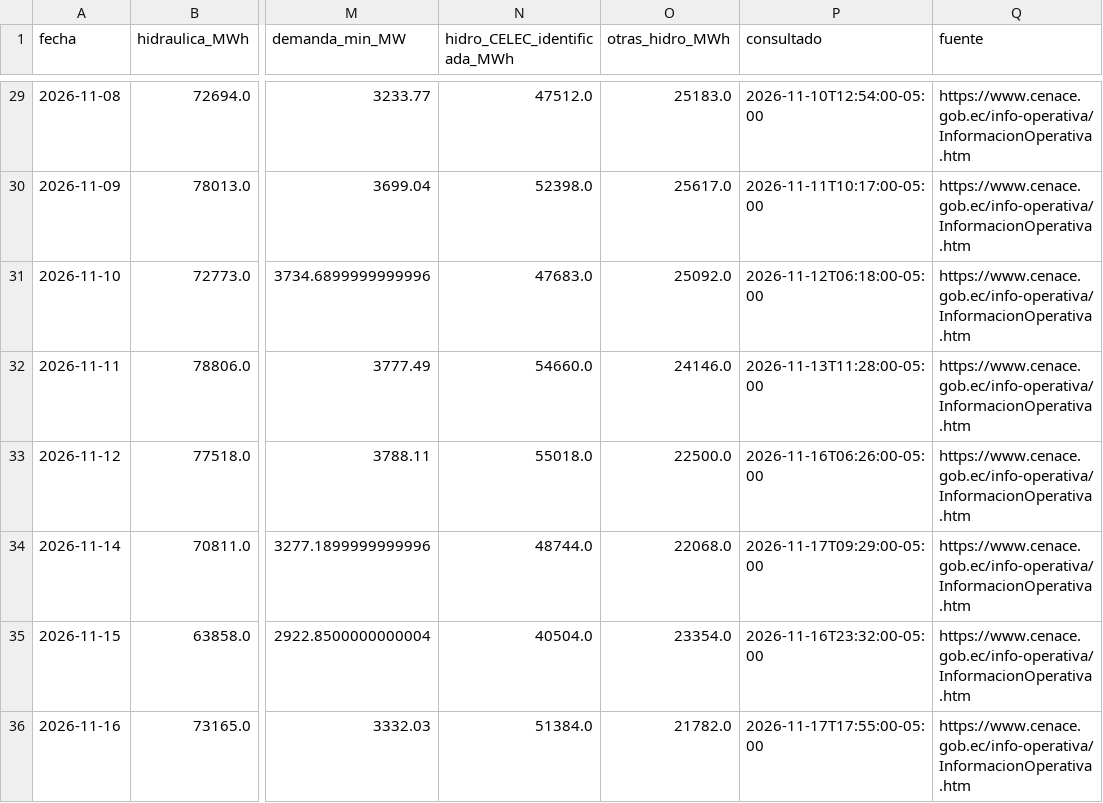
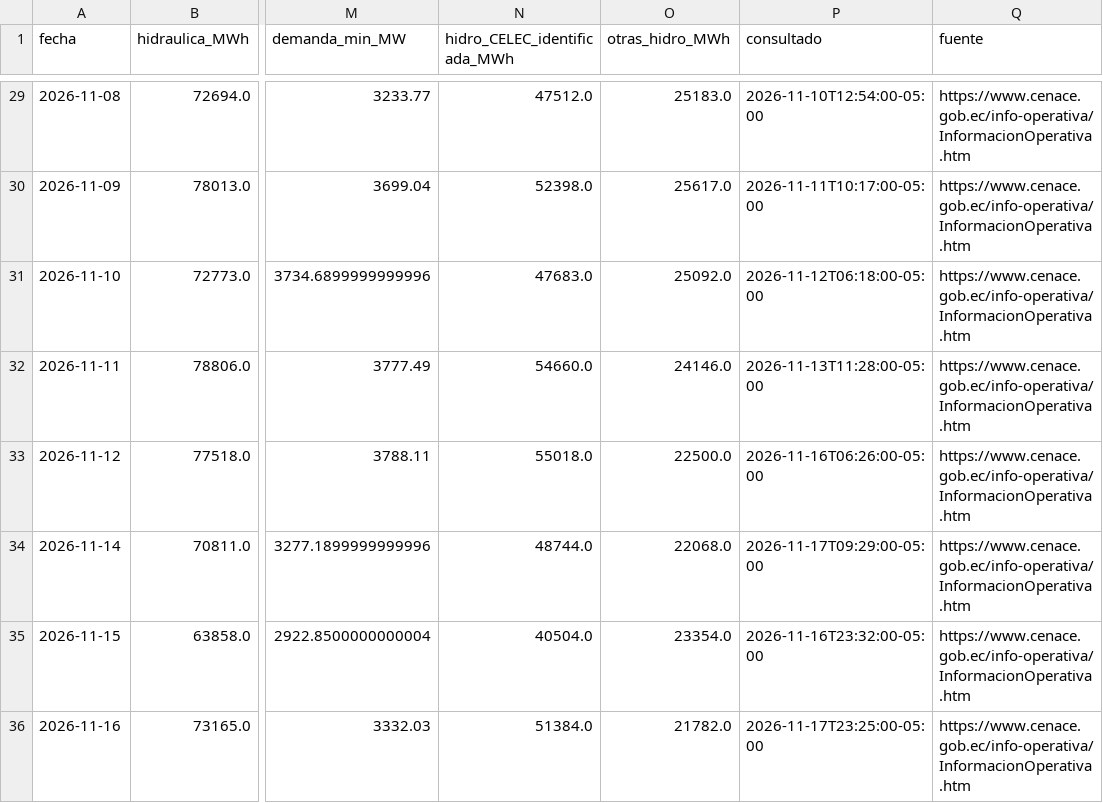
Before and after one commit to screspo111-sys/Energ-a_SC, a CSV file: dashboard/estado_nacional_diario.csv, drawn as a sheet; only a part is shown, gaps mark what is left out; the diff names each change by its address in the sheet, - before the commit and + after, or states it on an @@ line.

```diff
--- a/dashboard/estado_nacional_diario.csv
+++ b/dashboard/estado_nacional_diario.csv
-P36 (consultado): 2026-11-17T17:55:00-05:00
+P36 (consultado): 2026-11-17T23:25:00-05:00
```
Also changed, not shown: dashboard/demanda_sni.csv, dashboard/generacion_horaria_30d.csv, 9 other files.
